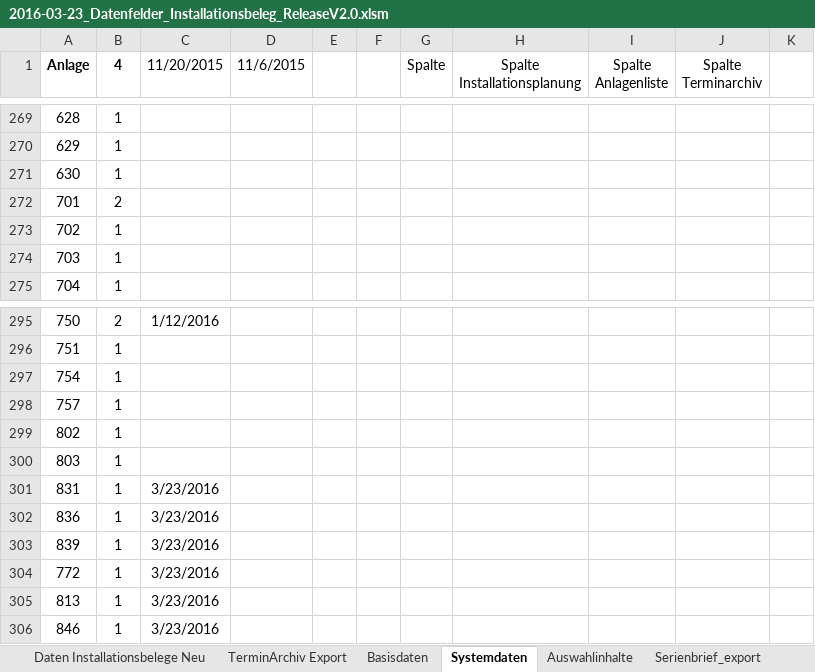
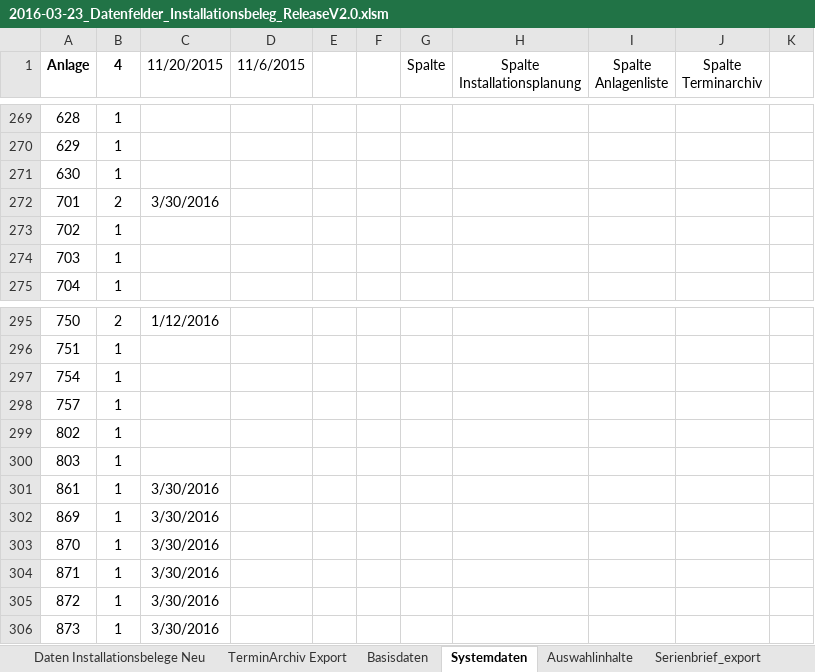
Before and after one commit to RobertMieth/IBA, an Excel workbook: 2016-03-23_Datenfelder_Installationsbeleg_ReleaseV2.0.xlsm, sheet Systemdaten, drawn as a sheet; only a part is shown, gaps mark what is left out; values as stored, in another font and other column widths than the file's, no borders; charts and pictures and conditional formats not drawn; the diff names each change by its address in the sheet, - before the commit and + after, or states it on an @@ line.

```diff
--- a/2016-03-23_Datenfelder_Installationsbeleg_ReleaseV2.0.xlsm (sheet Systemdaten)
+++ b/2016-03-23_Datenfelder_Installationsbeleg_ReleaseV2.0.xlsm (sheet Systemdaten)
-C272 (11/20/2015): (empty)
+C272 (11/20/2015): 3/30/2016
-A301 (Anlage): 831
+A301 (Anlage): 861
-C301:C306 (11/20/2015): 3/23/2016
+C301:C306 (11/20/2015): 3/30/2016
-A302 (Anlage): 836
+A302 (Anlage): 869
-A303 (Anlage): 839
+A303 (Anlage): 870
-A304 (Anlage): 772
+A304 (Anlage): 871
-A305 (Anlage): 813
+A305 (Anlage): 872
-A306 (Anlage): 846
+A306 (Anlage): 873
```
Also changed, not shown: sheet Daten Installationsbelege Neu, sheet Serienbrief_export, sheet TerminArchiv Export, 15 other files.
